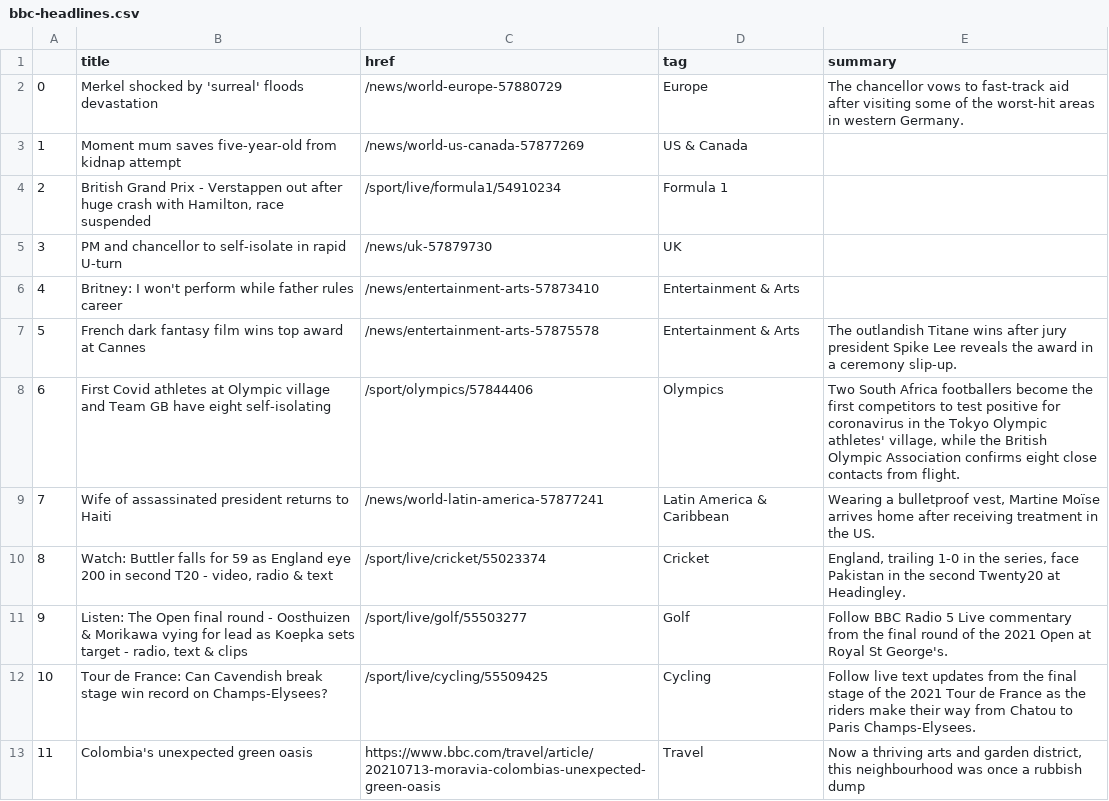
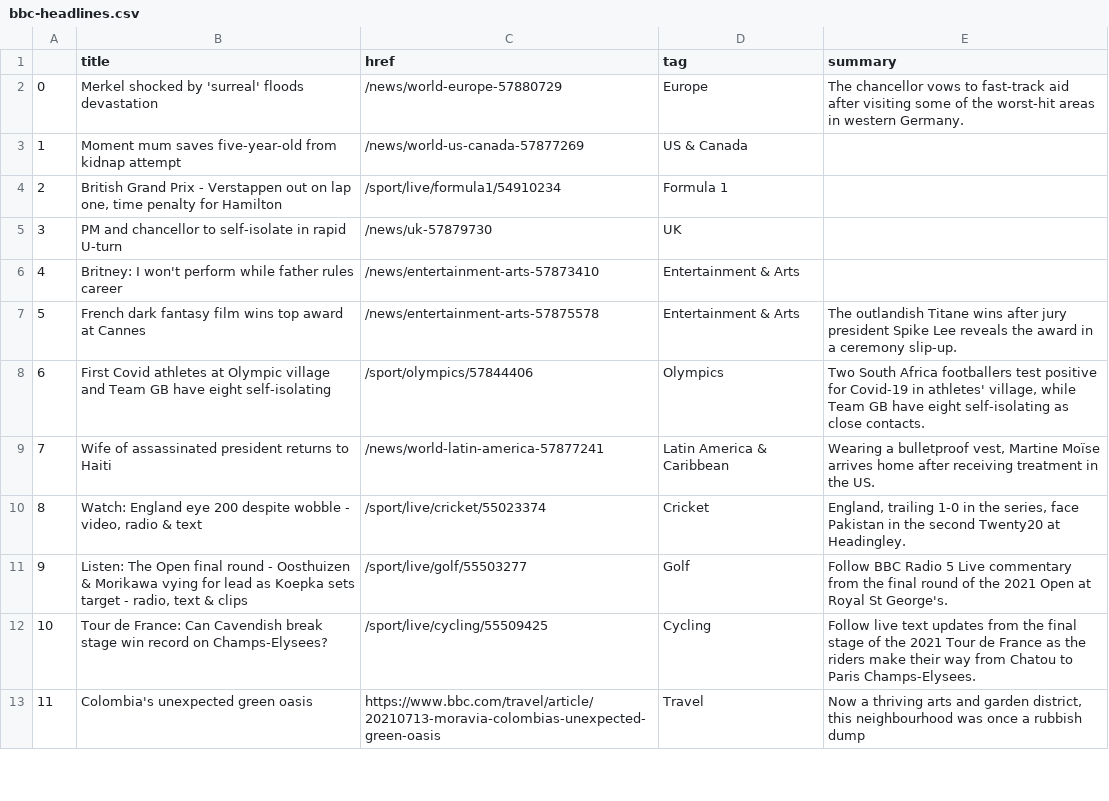
Before and after one commit to ichinichichi/automatic-scraper, a CSV file: bbc-headlines.csv, drawn as a sheet; only a part is shown.

```diff
--- a/bbc-headlines.csv
+++ b/bbc-headlines.csv
@@ -3,3 +3,3 @@
 1,Moment mum saves five-year-old from kidnap attempt,/news/world-us-canada-57877269,US & Canada,
-2,"British Grand Prix - Verstappen out after huge crash with Hamilton, race suspended",/sport/live/formula1/54910234,Formula 1,
+2,"British Grand Prix - Verstappen out on lap one, time penalty for Hamilton",/sport/live/formula1/54910234,Formula 1,
 3,PM and chancellor to self-isolate in rapid U-turn,/news/uk-57879730,UK,
@@ -7,5 +7,5 @@
 5,French dark fantasy film wins top award at Cannes,/news/entertainment-arts-57875578,Entertainment & Arts,The outlandish Titane wins after jury president Spike Lee reveals the award in a ceremony slip-up.
-6,First Covid athletes at Olympic village and Team GB have eight self-isolating,/sport/olympics/57844406,Olympics,"Two South Africa footballers become the first competitors to test positive for coronavirus in the Tokyo Olympic athletes' village, while the British Olympic Association confirms eight close contacts from flight."
+6,First Covid athletes at Olympic village and Team GB have eight self-isolating,/sport/olympics/57844406,Olympics,"Two South Africa footballers test positive for Covid-19 in athletes' village, while Team GB have eight self-isolating as close contacts."
 7,Wife of assassinated president returns to Haiti,/news/world-latin-america-57877241,Latin America & Caribbean,"Wearing a bulletproof vest, Martine Moïse arrives home after receiving treatment in the US."
-8,"Watch: Buttler falls for 59 as England eye 200 in second T20 - video, radio & text",/sport/live/cricket/55023374,Cricket,"England, trailing 1-0 in the series, face Pakistan in the second Twenty20 at Headingley."
+8,"Watch: England eye 200 despite wobble - video, radio & text",/sport/live/cricket/55023374,Cricket,"England, trailing 1-0 in the series, face Pakistan in the second Twenty20 at Headingley."
 9,"Listen: The Open final round - Oosthuizen & Morikawa vying for lead as Koepka sets target - radio, text & clips",/sport/live/golf/55503277,Golf,Follow BBC Radio 5 Live commentary from the final round of the 2021 Open at Royal St George's.
```
